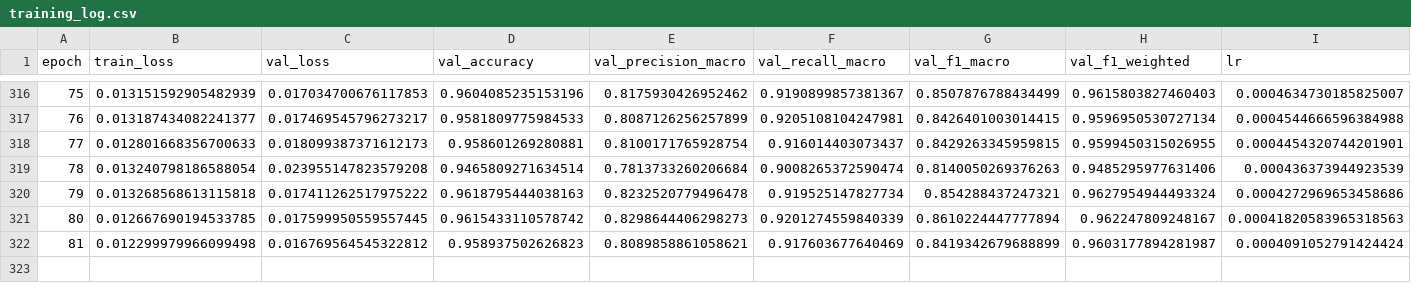
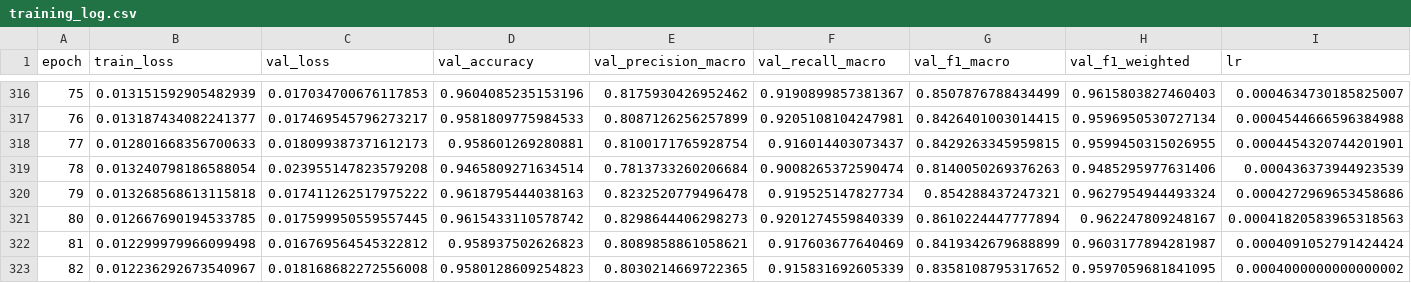
Before and after one commit to ismahin/CET-LiteFormer, a CSV file: cet_liteformer/outputs/CIC-Darknet2020_CETLiteFormer-tor-vpn/training_log.csv, drawn as a sheet; only a part is shown, gaps mark what is left out.

```diff
--- a/cet_liteformer/outputs/CIC-Darknet2020_CETLiteFormer-tor-vpn/training_log.csv
+++ b/cet_liteformer/outputs/CIC-Darknet2020_CETLiteFormer-tor-vpn/training_log.csv
@@ -322 +322,2 @@ epoch,train_loss,val_loss,val_accuracy,val_precision_macro,val_recall_macro,val_
 81,0.012299979966099498,0.016769564545322812,0.958937502626823,0.8089858861058621,0.917603677640469,0.8419342679688899,0.9603177894281987,0.0004091052791424424
+82,0.012236292673540967,0.018168682272556008,0.9580128609254823,0.8030214669722365,0.915831692605339,0.8358108795317652,0.9597059681841095,0.0004000000000000002
```
Also changed, not shown: 2 other files.
